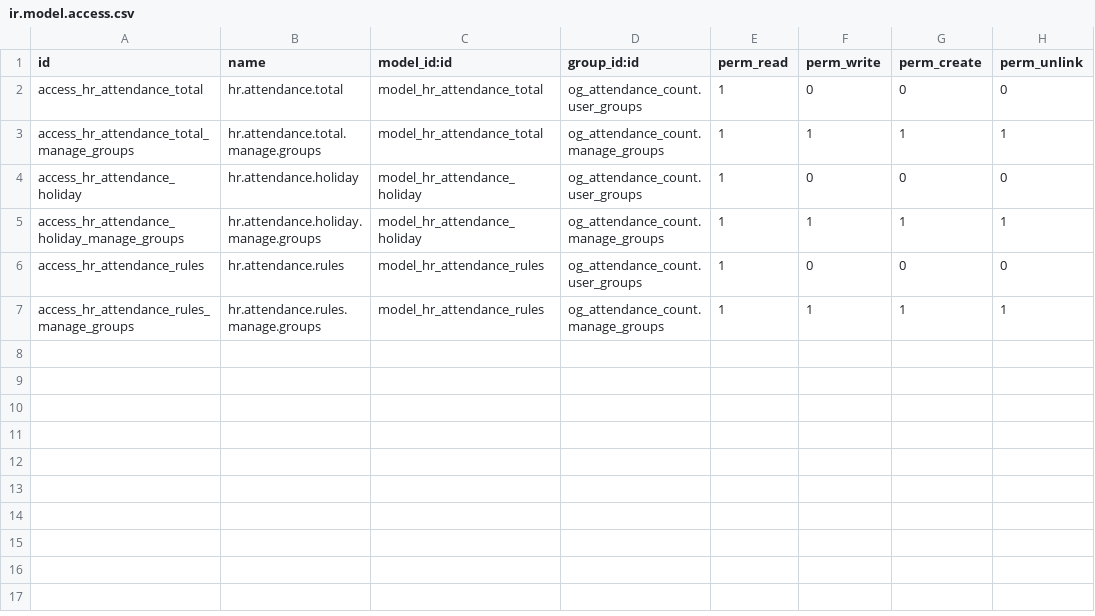
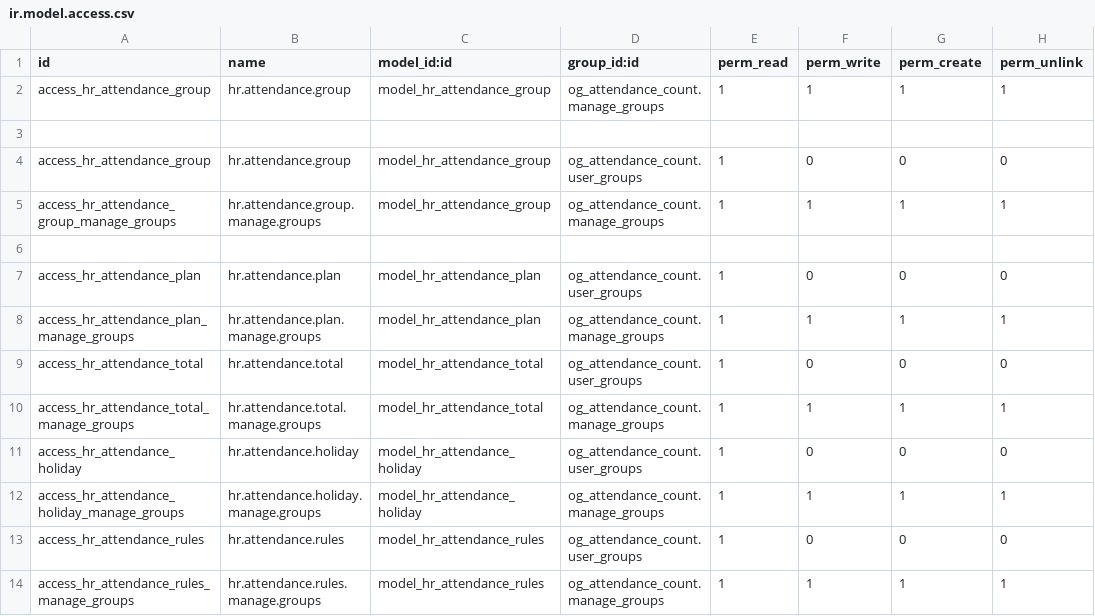
Before and after one commit to niulinlnc/Odoo-DingTalk, a CSV file: og_attendance_count/security/ir.model.access.csv, drawn as a sheet; the diff names each change by its address in the sheet, - before the commit and + after, or states it on an @@ line.

```diff
--- a/og_attendance_count/security/ir.model.access.csv
+++ b/og_attendance_count/security/ir.model.access.csv
+row 2: access_hr_attendance_group | hr.attendance.group | model_hr_attendance_group | og_attendance_count.manage_groups | 1 | 1 | 1 | 1
+row 3: (empty)
+row 4: access_hr_attendance_group | hr.attendance.group | model_hr_attendance_group | og_attendance_count.user_groups | 1 | 0 | 0 | 0
+row 5: access_hr_attendance_group_manage_groups | hr.attendance.group.manage.groups | model_hr_attendance_group | og_attendance_count.manage_groups | 1 | 1 | 1 | 1
+row 6: (empty)
+row 7: access_hr_attendance_plan | hr.attendance.plan | model_hr_attendance_plan | og_attendance_count.user_groups | 1 | 0 | 0 | 0
+row 8: access_hr_attendance_plan_manage_groups | hr.attendance.plan.manage.groups | model_hr_attendance_plan | og_attendance_count.manage_groups | 1 | 1 | 1 | 1
```
Also changed, not shown: 13 other files.
